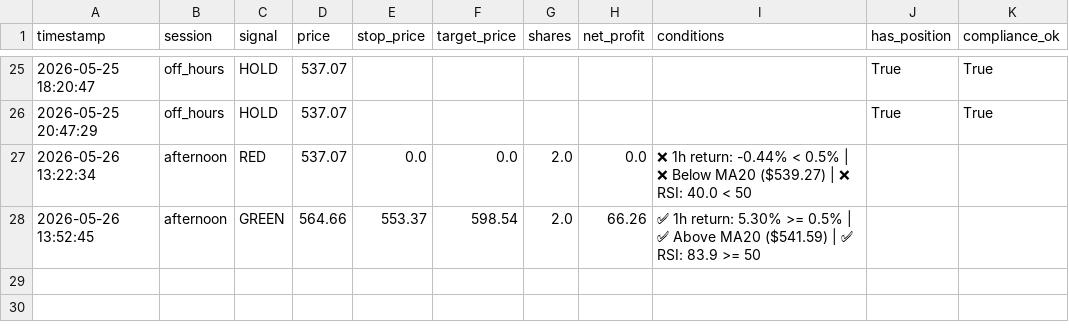
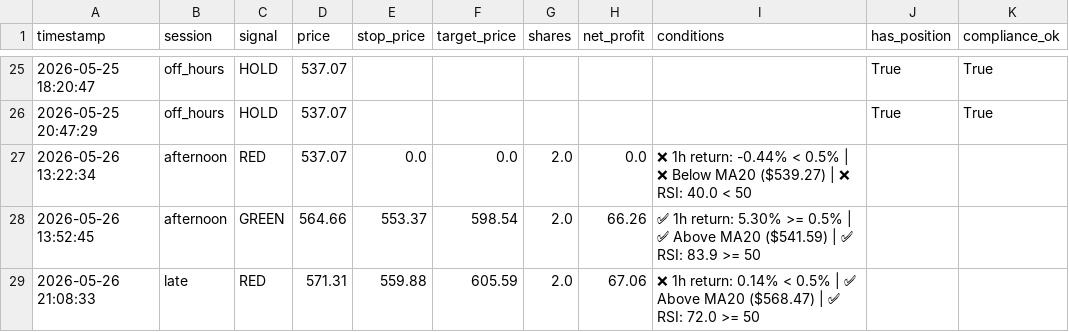
Before and after one commit to mrpink970/sector-research-system, a CSV file: data/ttp/signals.csv, drawn as a sheet; only a part is shown, gaps mark what is left out; the diff names each change by its address in the sheet, - before the commit and + after, or states it on an @@ line.

```diff
--- a/data/ttp/signals.csv
+++ b/data/ttp/signals.csv
+row 29: 2026-05-26 21:08:33 | late | RED | 571.31 | 559.88 | 605.59 | 2.0 | 67.06 | ❌ 1h return: 0.14% < 0.5% | ✅ Above MA20 ($568.47) | ✅ RSI: 72.0 >= 50
```
Also changed, not shown: data/ttp/price_log.csv.
